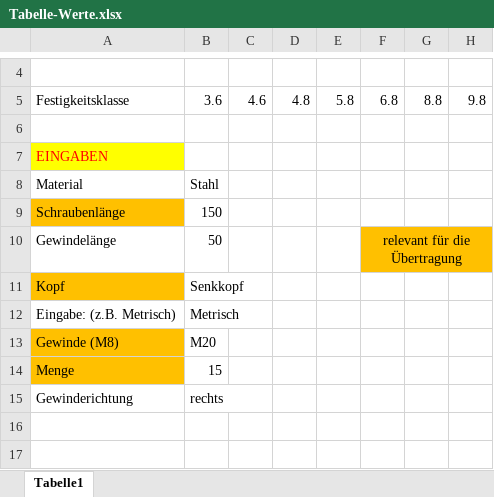
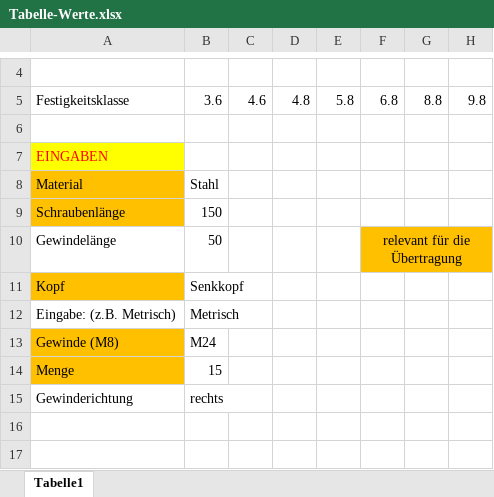
Before and after one commit to DanielMachina/HSP-SoSe-2021, an Excel workbook: Schrauben/Tabelle-Werte.xlsx, sheet Tabelle1, drawn as a sheet; only a part is shown, gaps mark what is left out; values as stored, in another font and other column widths than the file's, no borders; the diff covers the shown part only; the diff names each change by its address in the sheet, - before the commit and + after, or states it on an @@ line.

Commit message:
Excel-Änderung

```diff
--- a/Schrauben/Tabelle-Werte.xlsx (sheet Tabelle1)
+++ b/Schrauben/Tabelle-Werte.xlsx (sheet Tabelle1)
-A8 fill: none
+A8 fill: #FFC000
-B13: M20
+B13: M24
```
Also changed, not shown: 24 edited cells elsewhere in this sheet.
